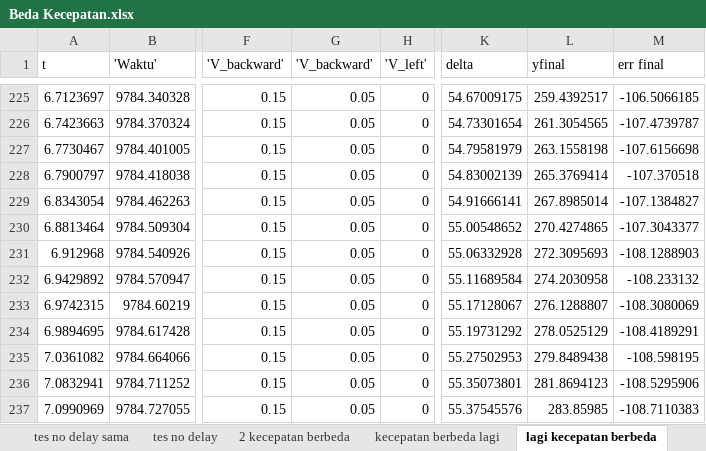
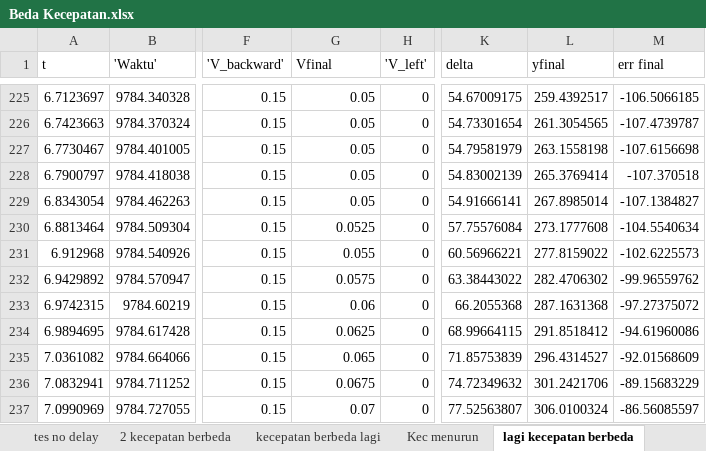
Before and after one commit to YP144/DroneControl, an Excel workbook: Karakteristik/Beda Kecepatan.xlsx, sheet lagi kecepatan berbeda, drawn as a sheet; only a part is shown, gaps mark what is left out; values as stored, in another font and other column widths than the file's, no borders; charts and pictures not drawn; the diff covers the shown part only; the diff names each change by its address in the sheet, - before the commit and + after, or states it on an @@ line.

```diff
--- a/Karakteristik/Beda Kecepatan.xlsx (sheet lagi kecepatan berbeda)
+++ b/Karakteristik/Beda Kecepatan.xlsx (sheet lagi kecepatan berbeda)
-G1: 'V_backward'
+G1: Vfinal
-G230 (Vfinal): 0.05
+G230 (Vfinal): 0.0525
-K230 (delta): 55.00548652
+K230 (delta): 57.75576084
-L230 (yfinal): 270.4274865
+L230 (yfinal): 273.1777608
-M230 (err final): -107.3043377
+M230 (err final): -104.5540634
-G231 (Vfinal): 0.05
+G231 (Vfinal): 0.055
-K231 (delta): 55.06332928
+K231 (delta): 60.56966221
-L231 (yfinal): 272.3095693
+L231 (yfinal): 277.8159022
-M231 (err final): -108.1288903
+M231 (err final): -102.6225573
-G232 (Vfinal): 0.05
+G232 (Vfinal): 0.0575
-K232 (delta): 55.11689584
+K232 (delta): 63.38443022
-L232 (yfinal): 274.2030958
+L232 (yfinal): 282.4706302
-M232 (err final): -108.233132
+M232 (err final): -99.96559762
-G233 (Vfinal): 0.05
+G233 (Vfinal): 0.06
-K233 (delta): 55.17128067
+K233 (delta): 66.2055368
-L233 (yfinal): 276.1288807
+L233 (yfinal): 287.1631368
-M233 (err final): -108.3080069
+M233 (err final): -97.27375072
-G234 (Vfinal): 0.05
+G234 (Vfinal): 0.0625
-K234 (delta): 55.19731292
+K234 (delta): 68.99664115
-L234 (yfinal): 278.0525129
+L234 (yfinal): 291.8518412
-M234 (err final): -108.4189291
+M234 (err final): -94.61960086
-G235 (Vfinal): 0.05
+G235 (Vfinal): 0.065
-K235 (delta): 55.27502953
+K235 (delta): 71.85753839
-L235 (yfinal): 279.8489438
+L235 (yfinal): 296.4314527
-M235 (err final): -108.598195
+M235 (err final): -92.01568609
-G236 (Vfinal): 0.05
+G236 (Vfinal): 0.0675
-K236 (delta): 55.35073801
+K236 (delta): 74.72349632
-L236 (yfinal): 281.8694123
+L236 (yfinal): 301.2421706
-M236 (err final): -108.5295906
+M236 (err final): -89.15683229
-G237 (Vfinal): 0.05
+G237 (Vfinal): 0.07
-K237 (delta): 55.37545576
+K237 (delta): 77.52563807
-L237 (yfinal): 283.85985
+L237 (yfinal): 306.0100324
-M237 (err final): -108.7110383
+M237 (err final): -86.56085597
```
Also changed, not shown: 339 edited cells elsewhere in this sheet, sheet kecepatan berbeda lagi, sheet Kec menurun, sheet tes no delay, sheet terakhir deh kec beda, sheet 2 kecepatan berbeda, sheet Lagi dong kec beda, other sheet tabs, formulas that keep their value, charts or pictures, 2 other files.
